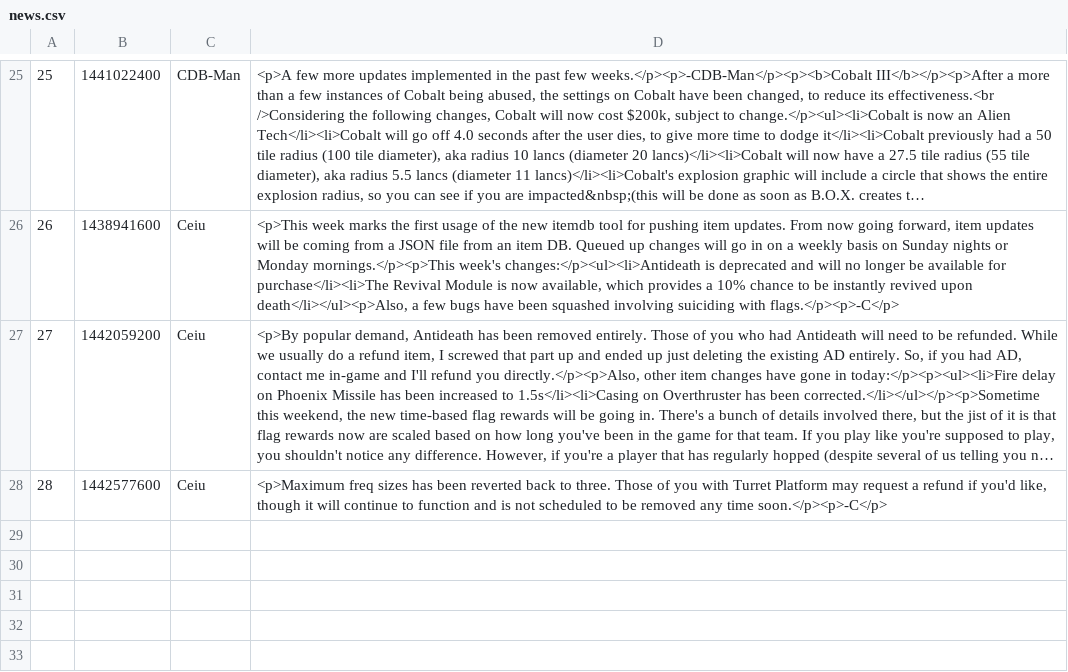
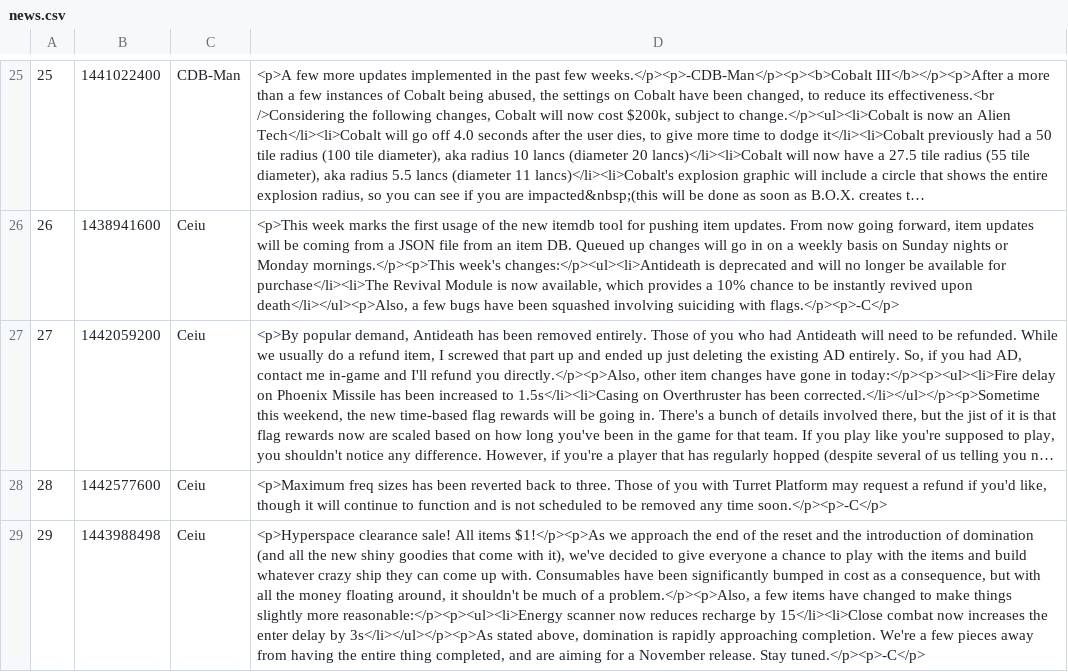
Before and after one commit to jstnryan/hs-website, a CSV file: ref/news/csv/news.csv, drawn as a sheet; only a part is shown, gaps mark what is left out; long unchanged cells end in …; the diff names each change by its address in the sheet, - before the commit and + after, or states it on an @@ line.

Commit message:
Code tags, internal links, text rendering
- Add .gitignore for files containing authentication info, and files
which differ between dev/production
- Changed many instances of game commands from <i> to <code>, and added
appropriate CSS
- Added many internal links to keyword glossary items
- Modified text rendering CSS
- Added Arenas list, and Key Locations
- Finished population gathering cron script (currently inactive)
- Updated news.txt, and various other informational bits

```diff
--- a/ref/news/csv/news.csv
+++ b/ref/news/csv/news.csv
+row 29: 29 | 1443988498 | Ceiu | <p>Hyperspace clearance sale! All items $1!</p><p>As we approach the end of the reset and the introduction of domination (and all the new shiny goodies that come with it), we've decided to give everyone a chance to play with the items and build whatever crazy ship they can come up with. Consumables have been significantly bumped in cost as a consequence, but with all the money floating around, it shouldn't be much of a problem.</p><p>Also, a few items have changed to make things slightly more reasonable:</p><p><ul><li>Energy scanner now reduces recharge by 15</li><li>Close combat now increases the enter delay by 3s</li></ul></p><p>As stated above, domination is rapidly approaching completion. We're a few pieces away from having the entire thing completed, and are aiming for a November release. Stay tuned.</p><p>-C</p>
```
Also changed, not shown: 13 other files.
